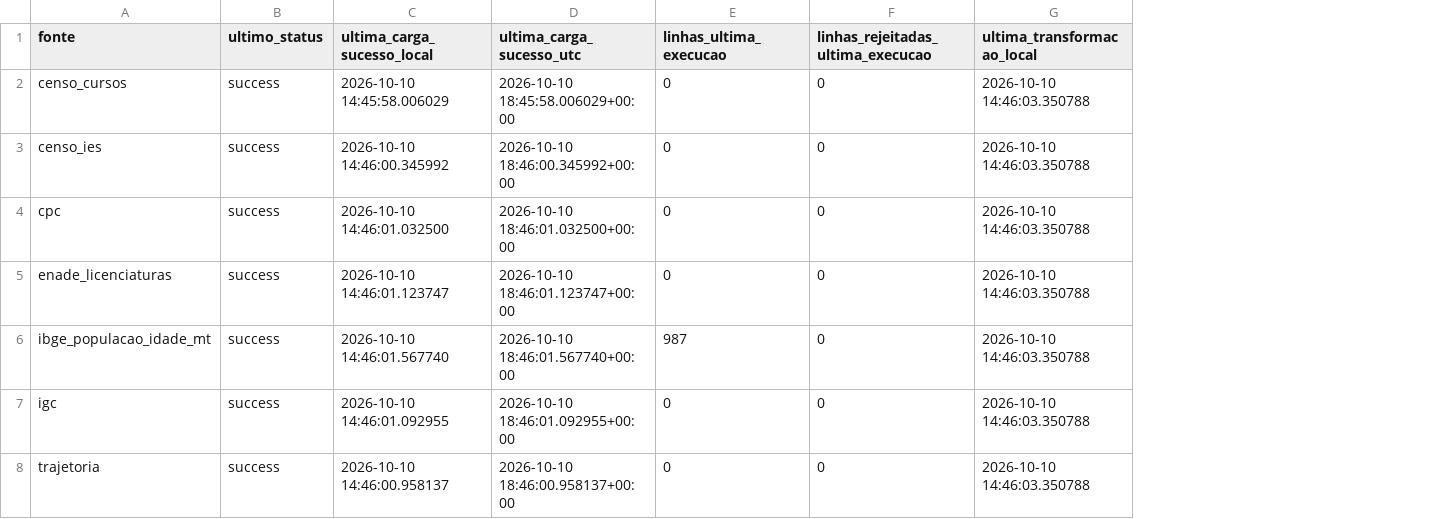
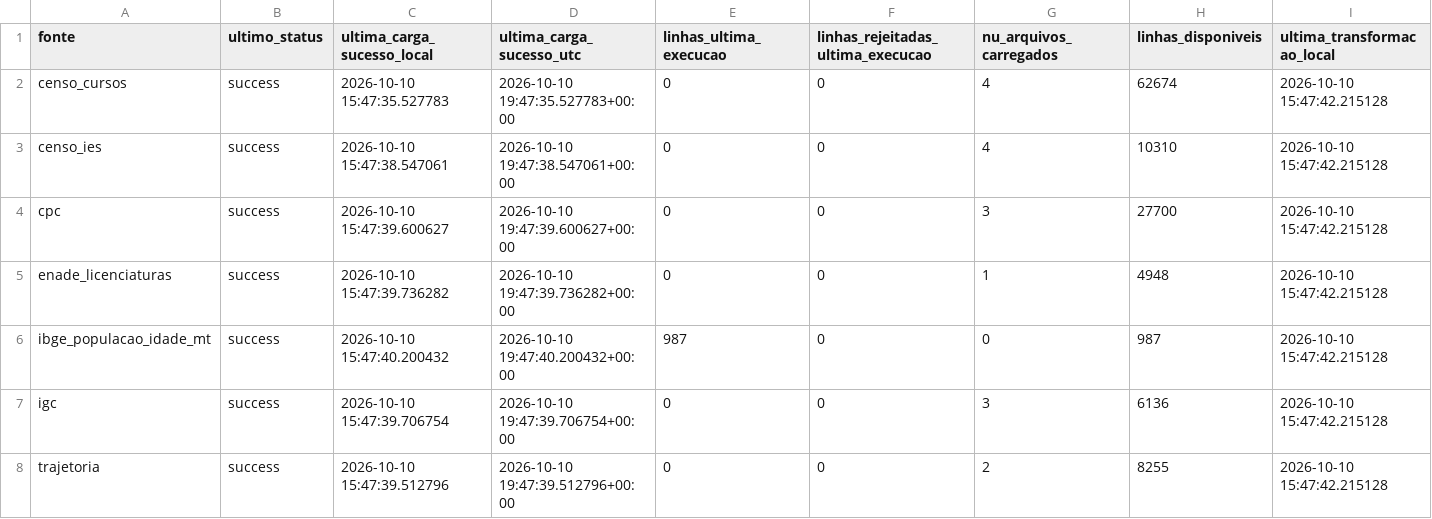
Before and after one commit to FellypeLimadaSilva/datahack, a CSV file: outputs/controle_atualizacao.csv, drawn as a sheet; only a part is shown; addresses are those after the commit; the diff names each change by its address in the sheet, - before the commit and + after, or states it on an @@ line.

Commit message:
outputs atualizados para o deploy

```diff
--- a/outputs/controle_atualizacao.csv
+++ b/outputs/controle_atualizacao.csv
+column G (nu_arquivos_carregados), rows 2-8: 4 | 4 | 3 | 1 | 0 | 3 | 2
+column H (linhas_disponiveis), rows 2-8: 62674 | 10310 | 27700 | 4948 | 987 | 6136 | 8255
-C2 (ultima_carga_sucesso_local): 2026-10-10 14:45:58.006029
+C2 (ultima_carga_sucesso_local): 2026-10-10 15:47:35.527783
-D2 (ultima_carga_sucesso_utc): 2026-10-10 18:45:58.006029+00:00
+D2 (ultima_carga_sucesso_utc): 2026-10-10 19:47:35.527783+00:00
-I2:I8 (ultima_transformacao_local): 2026-10-10 14:46:03.350788
+I2:I8 (ultima_transformacao_local): 2026-10-10 15:47:42.215128
-C3 (ultima_carga_sucesso_local): 2026-10-10 14:46:00.345992
+C3 (ultima_carga_sucesso_local): 2026-10-10 15:47:38.547061
-D3 (ultima_carga_sucesso_utc): 2026-10-10 18:46:00.345992+00:00
+D3 (ultima_carga_sucesso_utc): 2026-10-10 19:47:38.547061+00:00
-C4 (ultima_carga_sucesso_local): 2026-10-10 14:46:01.032500
+C4 (ultima_carga_sucesso_local): 2026-10-10 15:47:39.600627
-D4 (ultima_carga_sucesso_utc): 2026-10-10 18:46:01.032500+00:00
+D4 (ultima_carga_sucesso_utc): 2026-10-10 19:47:39.600627+00:00
-C5 (ultima_carga_sucesso_local): 2026-10-10 14:46:01.123747
+C5 (ultima_carga_sucesso_local): 2026-10-10 15:47:39.736282
-D5 (ultima_carga_sucesso_utc): 2026-10-10 18:46:01.123747+00:00
+D5 (ultima_carga_sucesso_utc): 2026-10-10 19:47:39.736282+00:00
-C6 (ultima_carga_sucesso_local): 2026-10-10 14:46:01.567740
+C6 (ultima_carga_sucesso_local): 2026-10-10 15:47:40.200432
-D6 (ultima_carga_sucesso_utc): 2026-10-10 18:46:01.567740+00:00
+D6 (ultima_carga_sucesso_utc): 2026-10-10 19:47:40.200432+00:00
-C7 (ultima_carga_sucesso_local): 2026-10-10 14:46:01.092955
+C7 (ultima_carga_sucesso_local): 2026-10-10 15:47:39.706754
-D7 (ultima_carga_sucesso_utc): 2026-10-10 18:46:01.092955+00:00
+D7 (ultima_carga_sucesso_utc): 2026-10-10 19:47:39.706754+00:00
-C8 (ultima_carga_sucesso_local): 2026-10-10 14:46:00.958137
+C8 (ultima_carga_sucesso_local): 2026-10-10 15:47:39.512796
-D8 (ultima_carga_sucesso_utc): 2026-10-10 18:46:00.958137+00:00
+D8 (ultima_carga_sucesso_utc): 2026-10-10 19:47:39.512796+00:00
```
Also changed, not shown: 3 other files.
